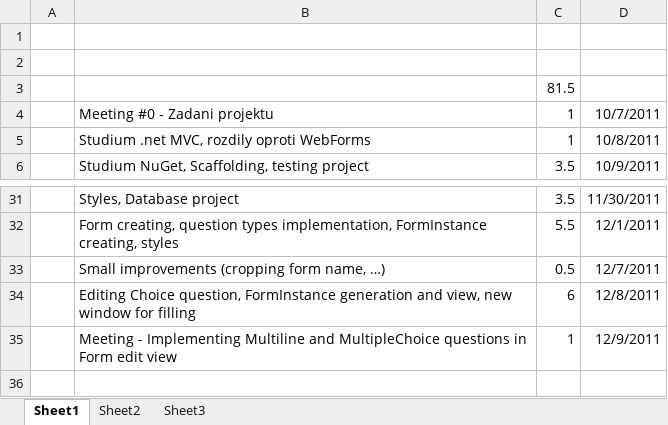
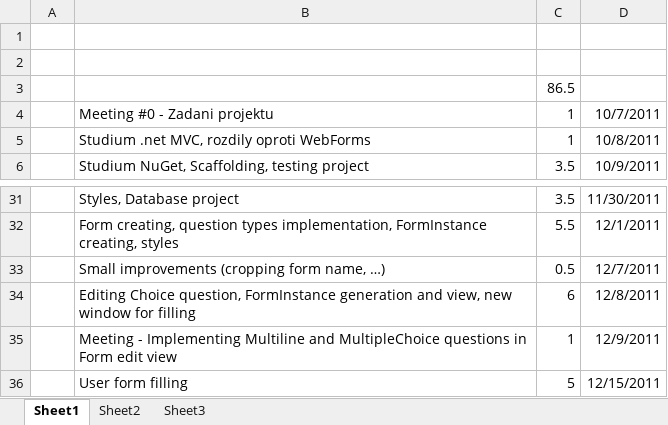
Before and after one commit to sojakrob/PRO-ELearning, an Excel workbook: project/WorkReport.xlsx, sheet Sheet1, drawn as a sheet; only a part is shown, gaps mark what is left out; values as stored, in another font and other column widths than the file's, no borders; the diff names each change by its address in the sheet, - before the commit and + after, or states it on an @@ line.

Commit message:
WR

```diff
--- a/project/WorkReport.xlsx (sheet Sheet1)
+++ b/project/WorkReport.xlsx (sheet Sheet1)
-C3: 81.5
+C3: 86.5
+row 36:  | User form filling | 5 | 12/15/2011
```
